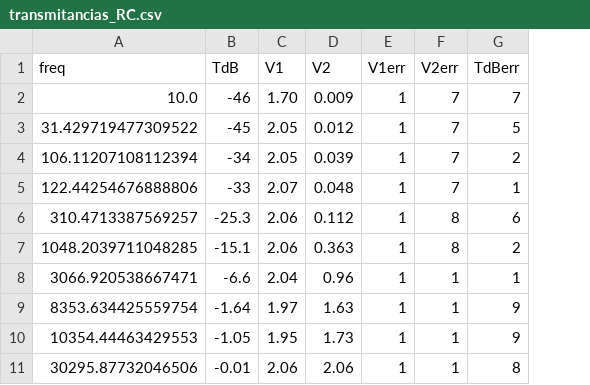
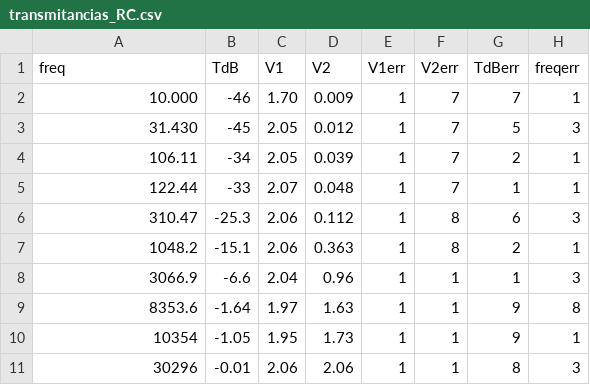
Before and after one commit to marmitar/F429, a CSV file: dados/transmitancias_RC.csv, drawn as a sheet; the diff names each change by its address in the sheet, - before the commit and + after, or states it on an @@ line.

Commit message:
Erro freq.

```diff
--- a/dados/transmitancias_RC.csv
+++ b/dados/transmitancias_RC.csv
+column H (freqerr), rows 2-11: 1 | 3 | 1 | 1 | 3 | 1 | 3 | 8 | 1 | 3
-A2 (freq): 10.0
+A2 (freq): 10.000
-A3 (freq): 31.429719477309522
+A3 (freq): 31.430
-A4 (freq): 106.11207108112394
+A4 (freq): 106.11
-A5 (freq): 122.44254676888806
+A5 (freq): 122.44
-A6 (freq): 310.4713387569257
+A6 (freq): 310.47
-A7 (freq): 1048.2039711048285
+A7 (freq): 1048.2
-A8 (freq): 3066.920538667471
+A8 (freq): 3066.9
-A9 (freq): 8353.634425559754
+A9 (freq): 8353.6
-A10 (freq): 10354.44463429553
+A10 (freq): 10354
-A11 (freq): 30295.87732046506
+A11 (freq): 30296
```
Also changed, not shown: 2 other files.
